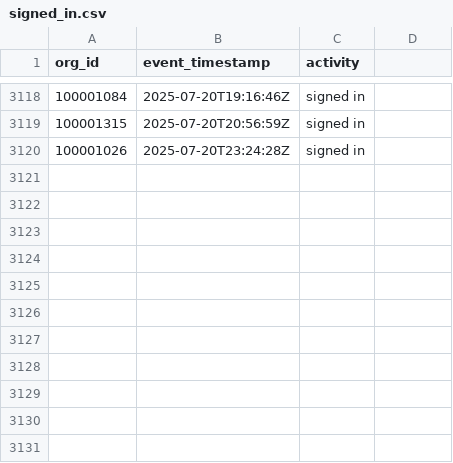
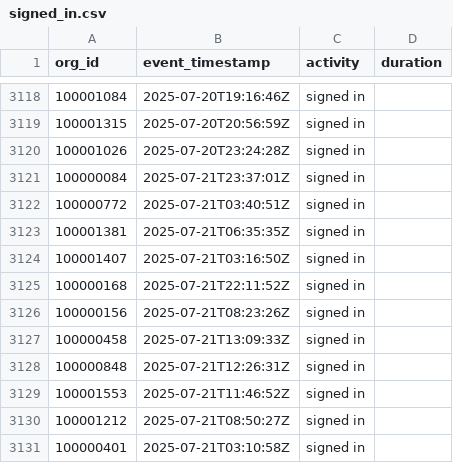
Before and after one commit to datafold/demo, a CSV file: datagen/signed_in.csv, drawn as a sheet; only a part is shown, gaps mark what is left out; the diff names each change by its address in the sheet, - before the commit and + after, or states it on an @@ line.

Commit message:
New data obtained on Tue Jul 22 00:24:15 UTC 2025

```diff
--- a/datagen/signed_in.csv
+++ b/datagen/signed_in.csv
-D1: (empty)
+D1: duration
+row 3121: 100000084 | 2025-07-21T23:37:01Z | signed in
+row 3122: 100000772 | 2025-07-21T03:40:51Z | signed in
+row 3123: 100001381 | 2025-07-21T06:35:35Z | signed in
+row 3124: 100001407 | 2025-07-21T03:16:50Z | signed in
+row 3125: 100000168 | 2025-07-21T22:11:52Z | signed in
+row 3126: 100000156 | 2025-07-21T08:23:26Z | signed in
+row 3127: 100000458 | 2025-07-21T13:09:33Z | signed in
+row 3128: 100000848 | 2025-07-21T12:26:31Z | signed in
+row 3129: 100001553 | 2025-07-21T11:46:52Z | signed in
+row 3130: 100001212 | 2025-07-21T08:50:27Z | signed in
+row 3131: 100000401 | 2025-07-21T03:10:58Z | signed in
```
Also changed, not shown: datagen/feature_used.csv, datagen/feature_used_broken.csv, 12 other files.
